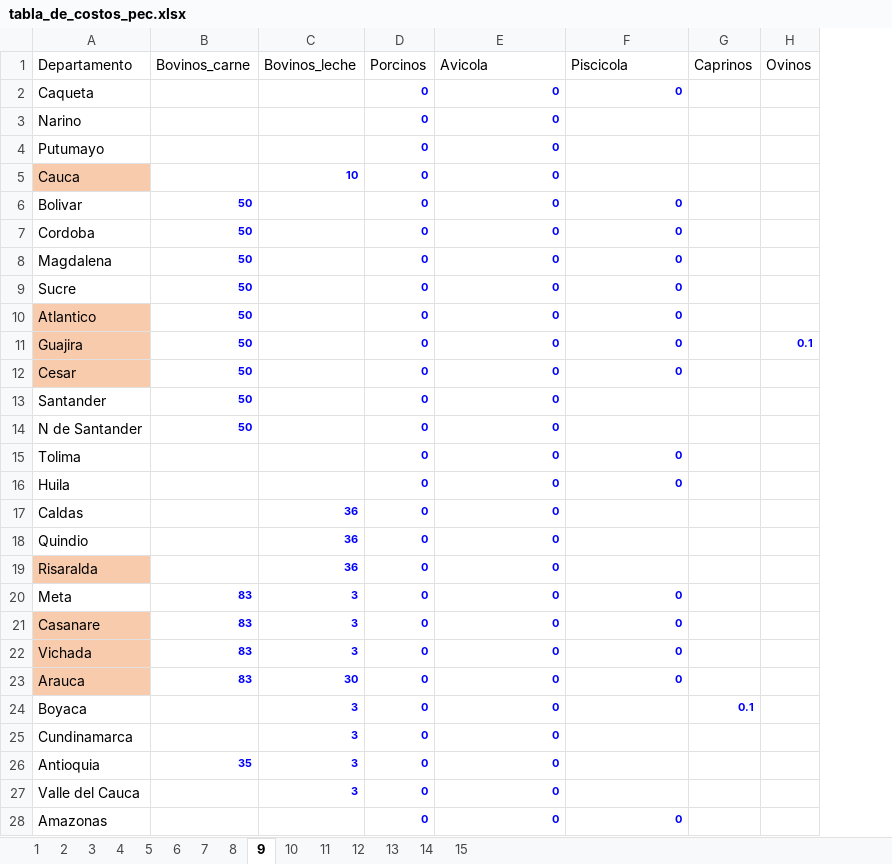
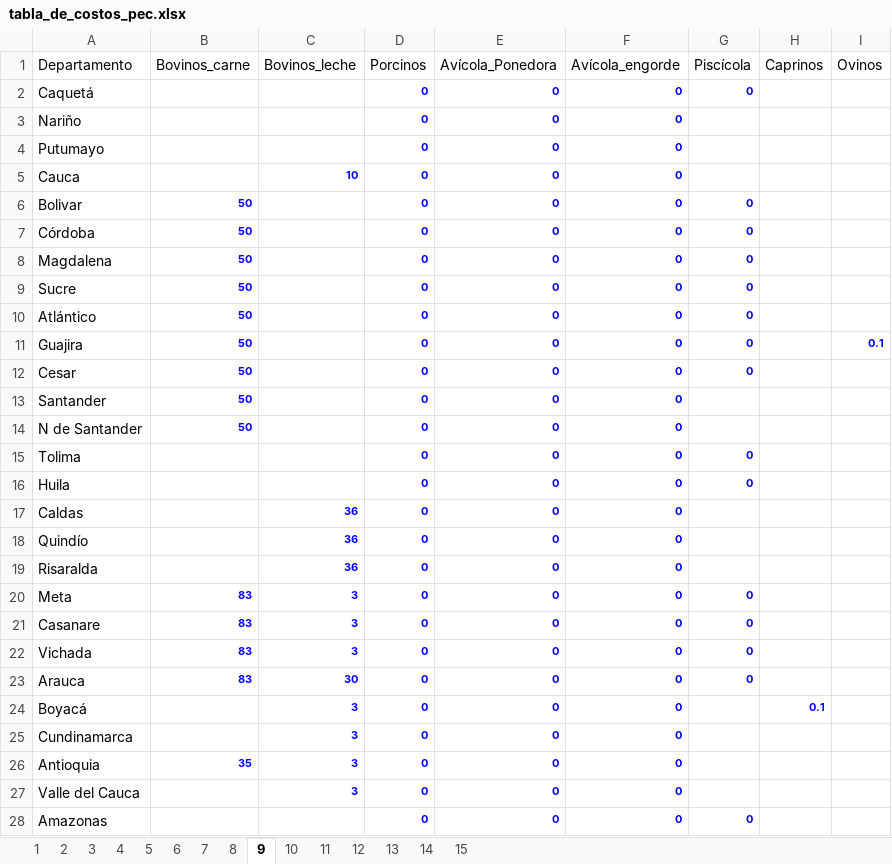
Before and after one commit to hacamargoa/Costos-produccion, an Excel workbook: tabla_de_costos_pec.xlsx, sheet 9, drawn as a sheet; only a part is shown; values as stored, in another font and other column widths than the file's, no borders; the diff covers the shown part only; the diff names each change by its address in the sheet, - before the commit and + after, or states it on an @@ line.

```diff
--- a/tabla_de_costos_pec.xlsx (sheet 9)
+++ b/tabla_de_costos_pec.xlsx (sheet 9)
+column G (Piscícola), rows 2-28: 0 |  |  |  | 0 | 0 | 0 | 0 | 0 | 0 | 0 |  |  | 0 | 0 |  |  |  | 0 | 0 | 0 | 0 |  |  |  |  | 0
-E1: Avicola
+E1: Avícola_Ponedora
-F1: Piscicola
+F1: Avícola_engorde
-A2 (Departamento): Caqueta
+A2 (Departamento): Caquetá
-A3 (Departamento): Narino
+A3 (Departamento): Nariño
-F3:F5 (Avícola_engorde): (empty)
+F3:F5 (Avícola_engorde): 0
-A5 fill: #F8CBAD
+A5 fill: none
-A7 (Departamento): Cordoba
+A7 (Departamento): Córdoba
-A10 (Departamento): Atlantico
+A10 (Departamento): Atlántico
-A10:A12 fill: #F8CBAD
+A10:A12 fill: none
-F13:F14 (Avícola_engorde): (empty)
+F13:F14 (Avícola_engorde): 0
-F17:F19 (Avícola_engorde): (empty)
+F17:F19 (Avícola_engorde): 0
-A18 (Departamento): Quindio
+A18 (Departamento): Quindío
-A19 fill: #F8CBAD
+A19 fill: none
-A21:A23 fill: #F8CBAD
+A21:A23 fill: none
-A24 (Departamento): Boyaca
+A24 (Departamento): Boyacá
-F24:F27 (Avícola_engorde): (empty)
+F24:F27 (Avícola_engorde): 0
```
Also changed, not shown: 4 edited cells elsewhere in this sheet, sheet 7, sheet 2, sheet 15, sheet 10, sheet 14, sheet 1, 8 more sheets, tabla_de_costos.xlsx, 19 other files.
